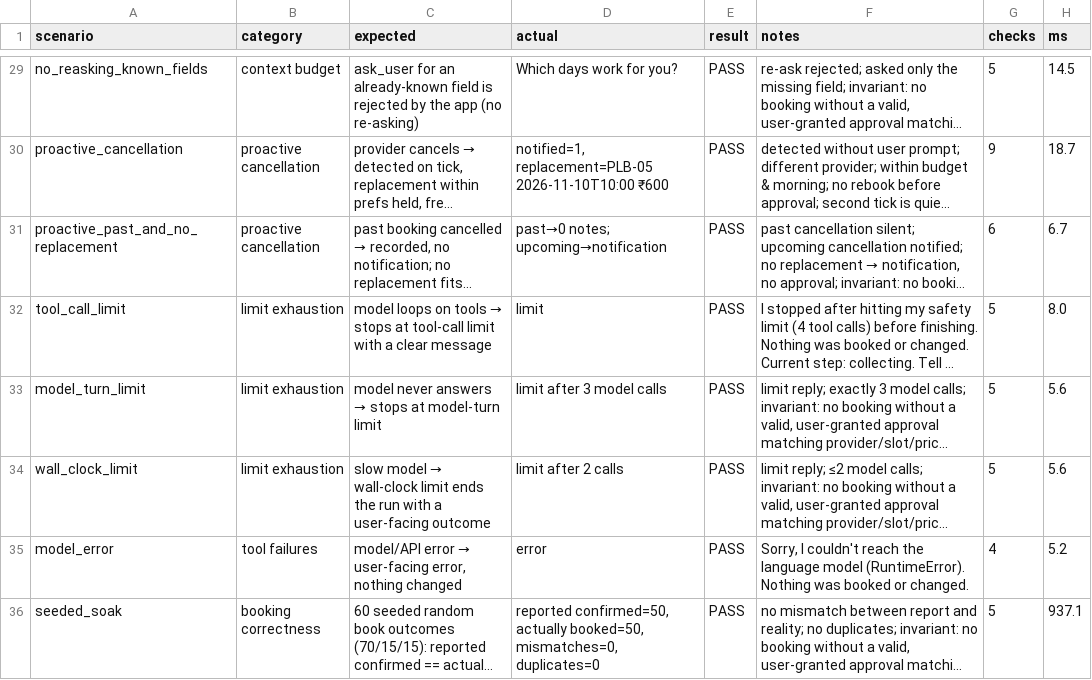
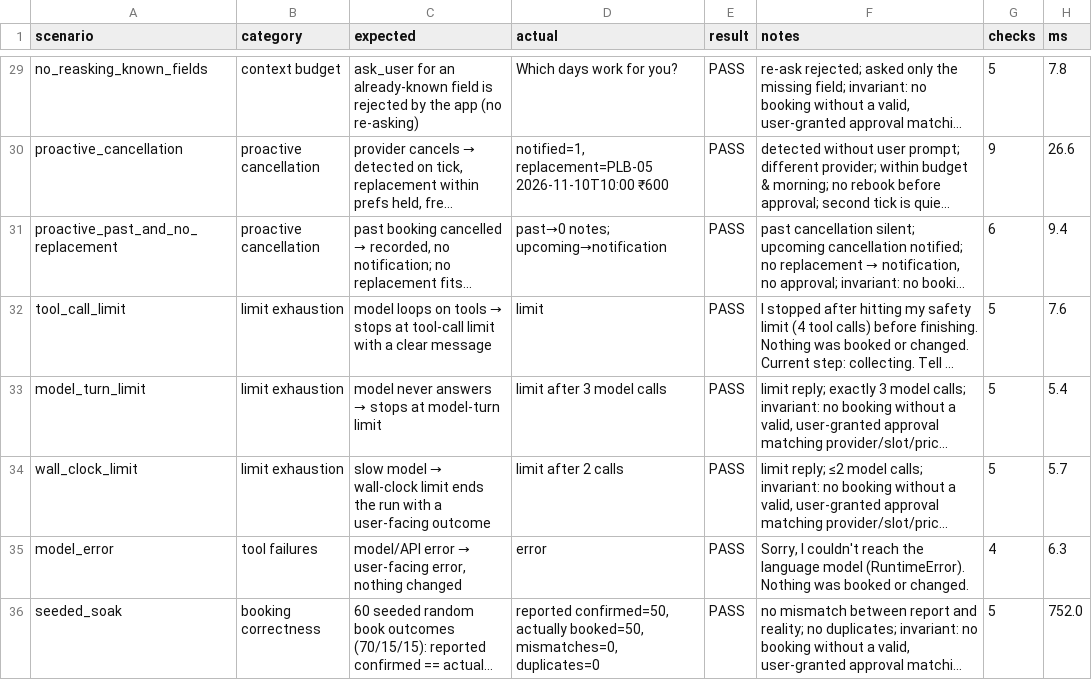
Before and after one commit to arjunmandala/errand-agent, a CSV file: evals/results/eval_table.csv, drawn as a sheet; only a part is shown, gaps mark what is left out; long unchanged cells end in …; the diff covers the shown part only; the diff names each change by its address in the sheet, - before the commit and + after, or states it on an @@ line.

```diff
--- a/evals/results/eval_table.csv
+++ b/evals/results/eval_table.csv
-H29 (ms): 14.5
+H29 (ms): 7.8
-H30 (ms): 18.7
+H30 (ms): 26.6
-H31 (ms): 6.7
+H31 (ms): 9.4
-H32 (ms): 8.0
+H32 (ms): 7.6
-H33 (ms): 5.6
+H33 (ms): 5.4
-H34 (ms): 5.6
+H34 (ms): 5.7
-H35 (ms): 5.2
+H35 (ms): 6.3
-H36 (ms): 937.1
+H36 (ms): 752.0
```
Also changed, not shown: 27 edited cells elsewhere in this file, 5 other files.
